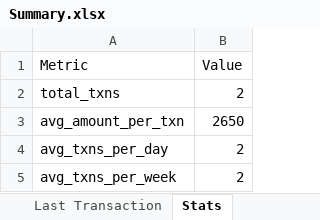
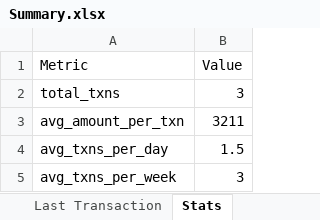
Before and after one commit to roshinip-alt/Insiders-Cloud-Hackathon, an Excel workbook: History/Summary.xlsx, sheet Stats, drawn as a sheet; values as stored, in another font and other column widths than the file's, no borders; the diff names each change by its address in the sheet, - before the commit and + after, or states it on an @@ line.

```diff
--- a/History/Summary.xlsx (sheet Stats)
+++ b/History/Summary.xlsx (sheet Stats)
-B2 (Value): 2
+B2 (Value): 3
-B3 (Value): 2650
+B3 (Value): 3211
-B4 (Value): 2
+B4 (Value): 1.5
-B5 (Value): 2
+B5 (Value): 3
```
Also changed, not shown: sheet Last Transaction, sheet Merchant Averages, History/History.xlsx, 2 other files.
